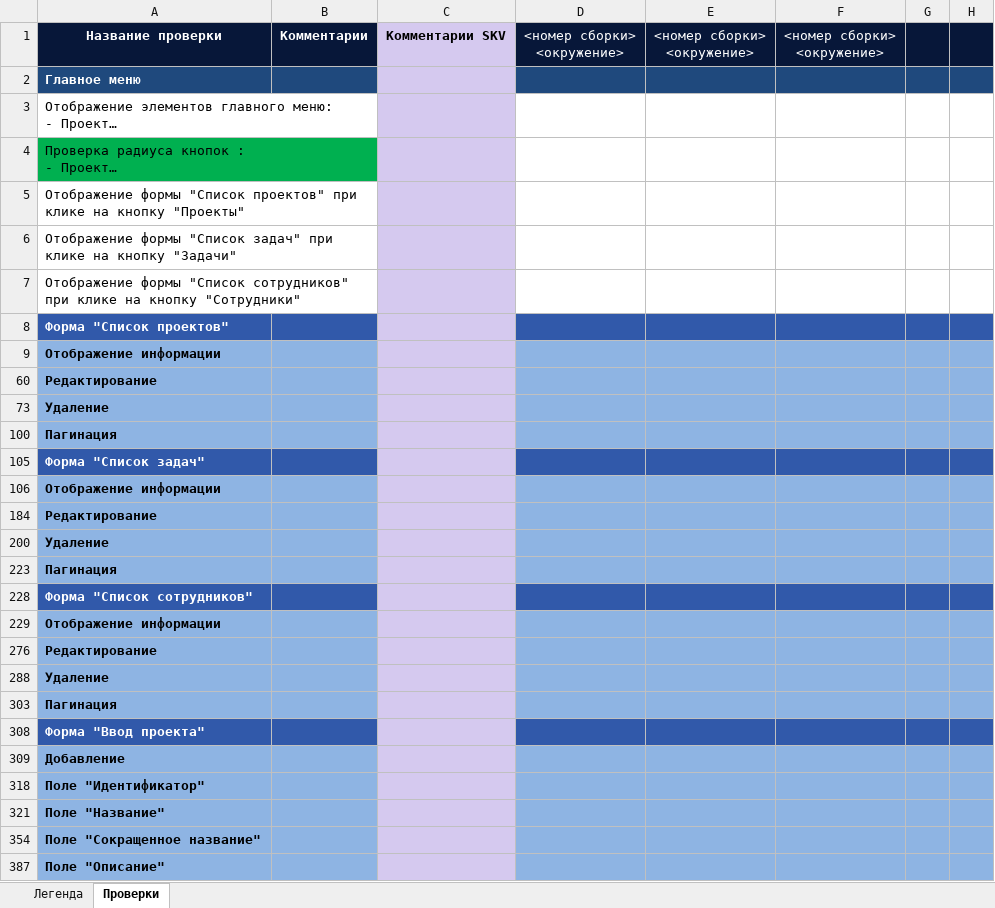
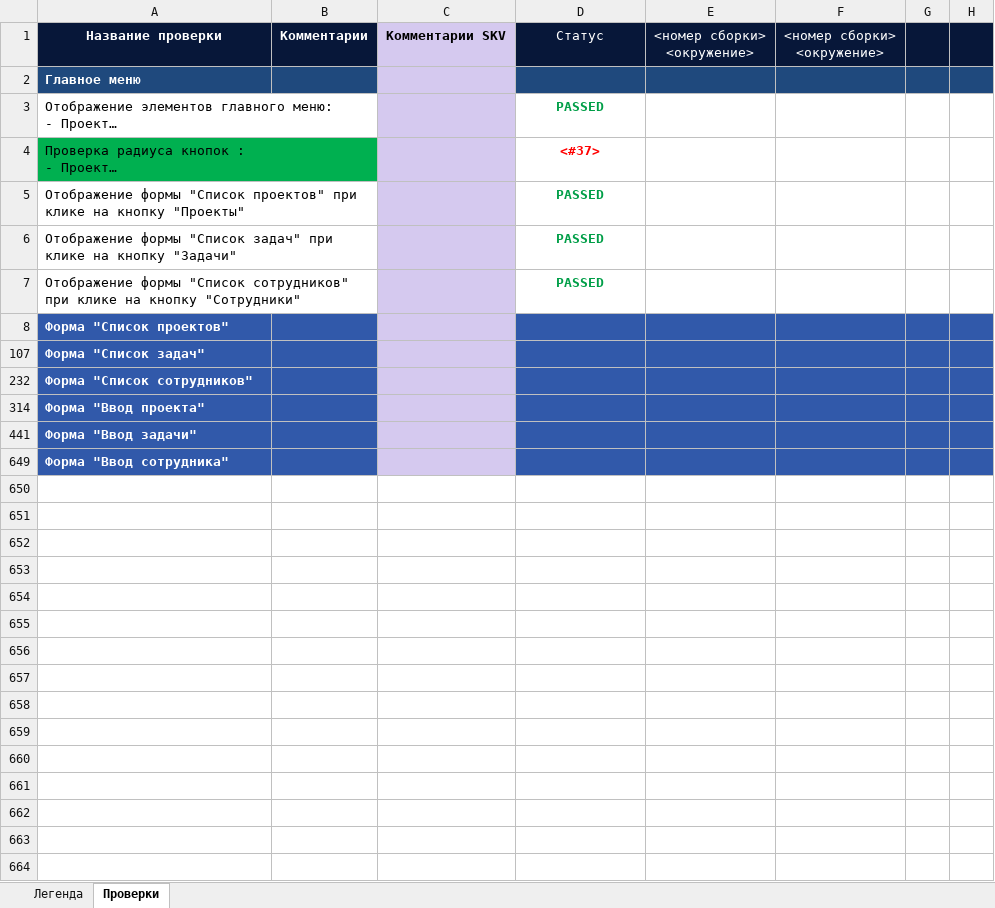
Before and after one commit to Aliaksei3/Qulix, an Excel workbook: Checklist - Task management app.xlsx, sheet Проверки, drawn as a sheet; only a part is shown; the shorter side is filled out with more unchanged rows; long unchanged cells end in …; values as stored, in another font and other column widths than the file's, no borders; ↵ is a line break in a cell; the diff covers the shown part only; the diff names each change by its address in the sheet, - before the commit and + after, or states it on an @@ line.

Commit message:
Update

```diff
--- a/Checklist - Task management app.xlsx (sheet Проверки)
+++ b/Checklist - Task management app.xlsx (sheet Проверки)
-D1: <номер сборки> ↵ <окружение>
+D1: Статус
-D3: (empty)
+D3: PASSED
-D4: (empty)
+D4: <#37>
-D5:D7: (empty)
+D5:D7: PASSED
@@ row 9 hidden: Отображение информации @@
@@ row 60 hidden: Редактирование @@
@@ row 73 hidden: Удаление @@
@@ row 100 hidden: Пагинация @@
@@ row 106 hidden: Отображение информации @@
@@ row 184 hidden: Редактирование @@
@@ row 200 hidden: Удаление @@
@@ row 223 hidden: Пагинация @@
@@ row 229 hidden: Отображение информации @@
@@ row 276 hidden: Редактирование @@
@@ row 288 hidden: Удаление @@
@@ row 303 hidden: Пагинация @@
@@ row 309 hidden: Добавление @@
@@ row 318 hidden: Поле "Идентификатор" @@
@@ row 321 hidden: Поле "Название" @@
@@ row 354 hidden: Поле "Сокращенное название" @@
@@ row 387 hidden: Поле "Описание" @@
```
Also changed, not shown: 21 hidden or unhidden rows elsewhere in this sheet, hidden cells.
